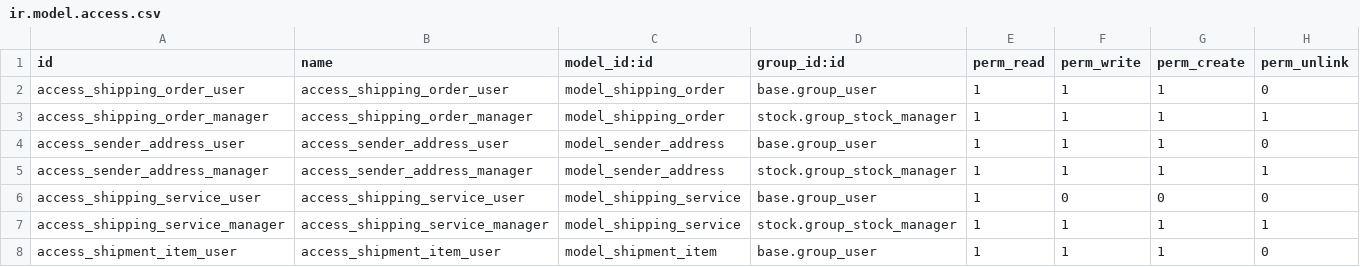
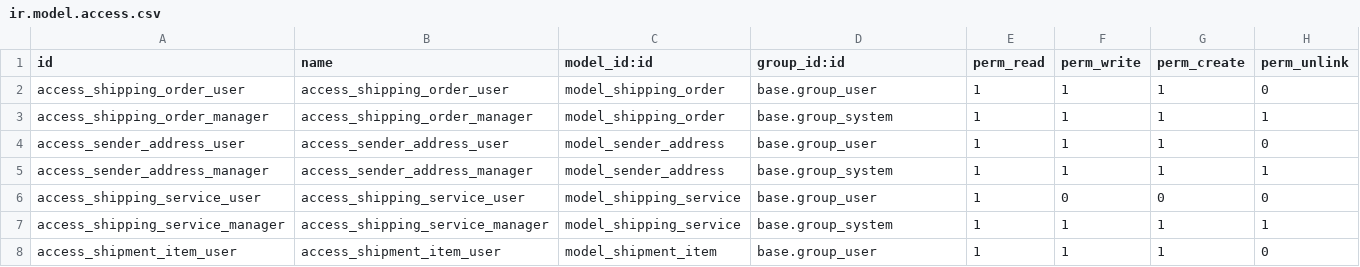
Before and after one commit to truongggdevvv203/hdi_odoo, a CSV file: hdi_shipping_express/security/ir.model.access.csv, drawn as a sheet.

Commit message:
Fix security groups in hdi_shipping_express: replace stock.group_stock_manager with base.group_system

```diff
--- a/hdi_shipping_express/security/ir.model.access.csv
+++ b/hdi_shipping_express/security/ir.model.access.csv
@@ -2,7 +2,7 @@ id,name,model_id:id,group_id:id,perm_read,perm_write,perm_create,perm_unlink
 access_shipping_order_user,access_shipping_order_user,model_shipping_order,base.group_user,1,1,1,0
-access_shipping_order_manager,access_shipping_order_manager,model_shipping_order,stock.group_stock_manager,1,1,1,1
+access_shipping_order_manager,access_shipping_order_manager,model_shipping_order,base.group_system,1,1,1,1
 access_sender_address_user,access_sender_address_user,model_sender_address,base.group_user,1,1,1,0
-access_sender_address_manager,access_sender_address_manager,model_sender_address,stock.group_stock_manager,1,1,1,1
+access_sender_address_manager,access_sender_address_manager,model_sender_address,base.group_system,1,1,1,1
 access_shipping_service_user,access_shipping_service_user,model_shipping_service,base.group_user,1,0,0,0
-access_shipping_service_manager,access_shipping_service_manager,model_shipping_service,stock.group_stock_manager,1,1,1,1
+access_shipping_service_manager,access_shipping_service_manager,model_shipping_service,base.group_system,1,1,1,1
 access_shipment_item_user,access_shipment_item_user,model_shipment_item,base.group_user,1,1,1,0
```
